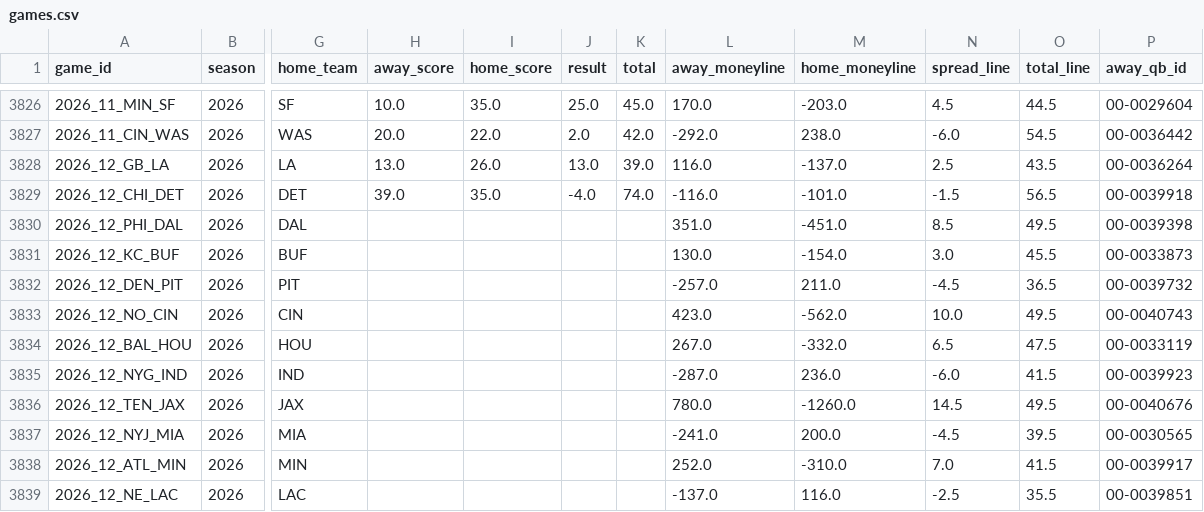
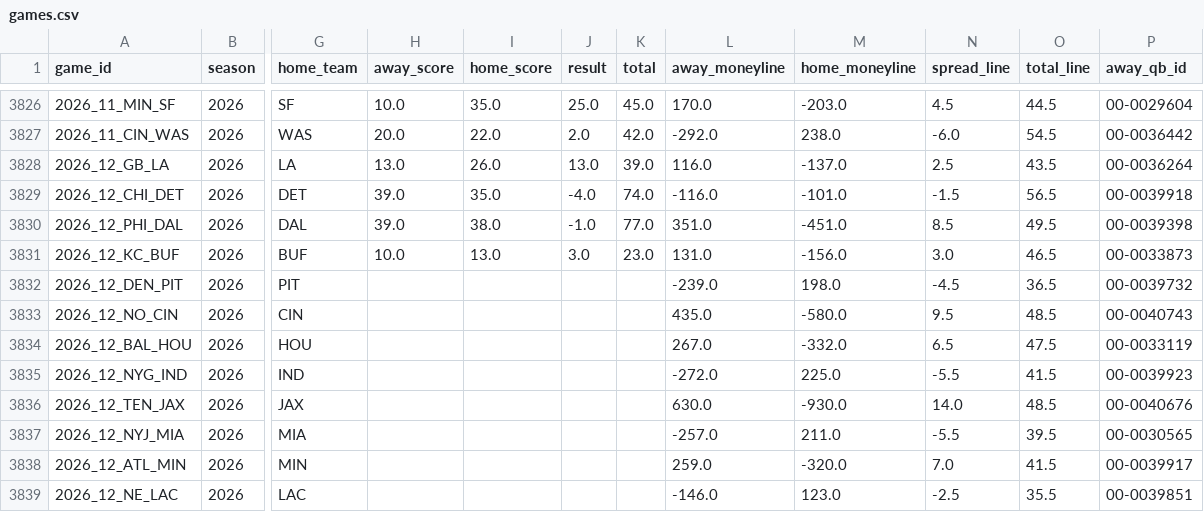
Before and after one commit to akilatrades/sports-market-maker, a CSV file: data/nfl/games.csv, drawn as a sheet; only a part is shown, gaps mark what is left out; the diff covers the shown part only; the diff names each change by its address in the sheet, - before the commit and + after, or states it on an @@ line.

```diff
--- a/data/nfl/games.csv
+++ b/data/nfl/games.csv
-H3830 (away_score): (empty)
+H3830 (away_score): 39.0
-I3830 (home_score): (empty)
+I3830 (home_score): 38.0
-J3830 (result): (empty)
+J3830 (result): -1.0
-K3830 (total): (empty)
+K3830 (total): 77.0
-H3831 (away_score): (empty)
+H3831 (away_score): 10.0
-I3831 (home_score): (empty)
+I3831 (home_score): 13.0
-J3831 (result): (empty)
+J3831 (result): 3.0
-K3831 (total): (empty)
+K3831 (total): 23.0
-L3831 (away_moneyline): 130.0
+L3831 (away_moneyline): 131.0
-M3831 (home_moneyline): -154.0
+M3831 (home_moneyline): -156.0
-O3831 (total_line): 45.5
+O3831 (total_line): 46.5
-L3832 (away_moneyline): -257.0
+L3832 (away_moneyline): -239.0
-M3832 (home_moneyline): 211.0
+M3832 (home_moneyline): 198.0
-L3833 (away_moneyline): 423.0
+L3833 (away_moneyline): 435.0
-M3833 (home_moneyline): -562.0
+M3833 (home_moneyline): -580.0
-N3833 (spread_line): 10.0
+N3833 (spread_line): 9.5
-O3833 (total_line): 49.5
+O3833 (total_line): 48.5
-L3835 (away_moneyline): -287.0
+L3835 (away_moneyline): -272.0
-M3835 (home_moneyline): 236.0
+M3835 (home_moneyline): 225.0
-N3835 (spread_line): -6.0
+N3835 (spread_line): -5.5
-L3836 (away_moneyline): 780.0
+L3836 (away_moneyline): 630.0
-M3836 (home_moneyline): -1260.0
+M3836 (home_moneyline): -930.0
-N3836 (spread_line): 14.5
+N3836 (spread_line): 14.0
-O3836 (total_line): 49.5
+O3836 (total_line): 48.5
-L3837 (away_moneyline): -241.0
+L3837 (away_moneyline): -257.0
-M3837 (home_moneyline): 200.0
+M3837 (home_moneyline): 211.0
-N3837 (spread_line): -4.5
+N3837 (spread_line): -5.5
-L3838 (away_moneyline): 252.0
+L3838 (away_moneyline): 259.0
-M3838 (home_moneyline): -310.0
+M3838 (home_moneyline): -320.0
-L3839 (away_moneyline): -137.0
+L3839 (away_moneyline): -146.0
-M3839 (home_moneyline): 116.0
+M3839 (home_moneyline): 123.0
```
Also changed, not shown: 51 edited cells elsewhere in this file, outputs/nfl/market/summary.csv, outputs/nfl/projections/2026_week12.csv, 6 other files.
